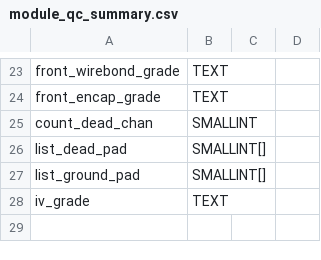
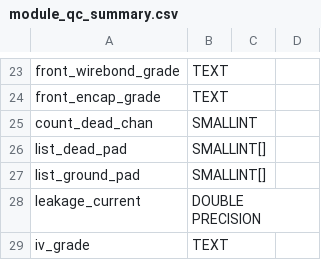
Before and after one commit to cmu-hgc-mac/HGC_DB_postgres, a CSV file: dbase_info/module_qc_summary.csv, drawn as a sheet; only a part is shown, gaps mark what is left out; the diff names each change by its address in the sheet, - before the commit and + after, or states it on an @@ line.

Commit message:
Update module_qc_summary.csv

```diff
--- a/dbase_info/module_qc_summary.csv
+++ b/dbase_info/module_qc_summary.csv
+row 28: leakage_current | DOUBLE PRECISION
```
